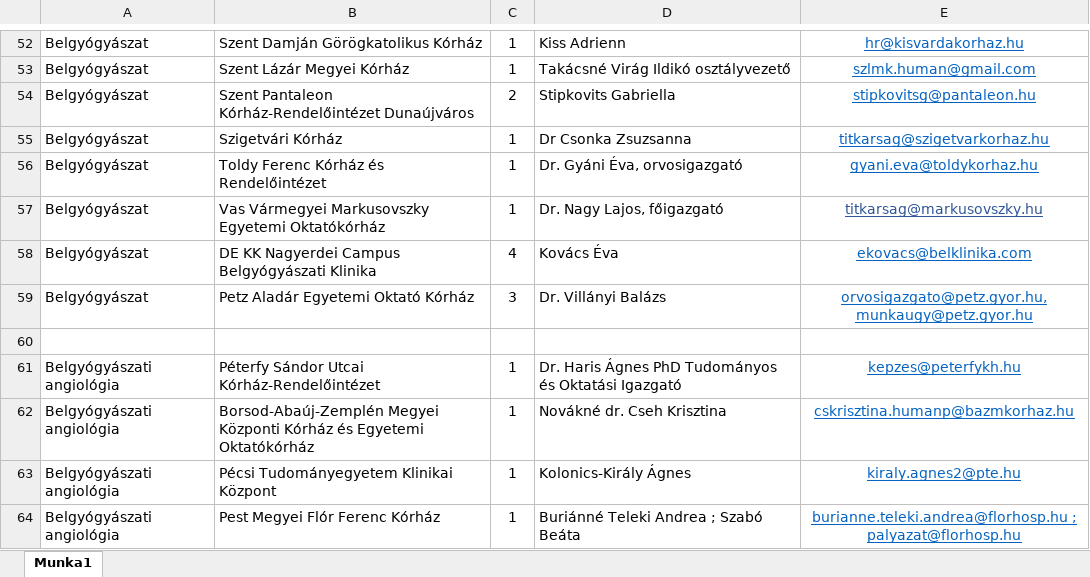
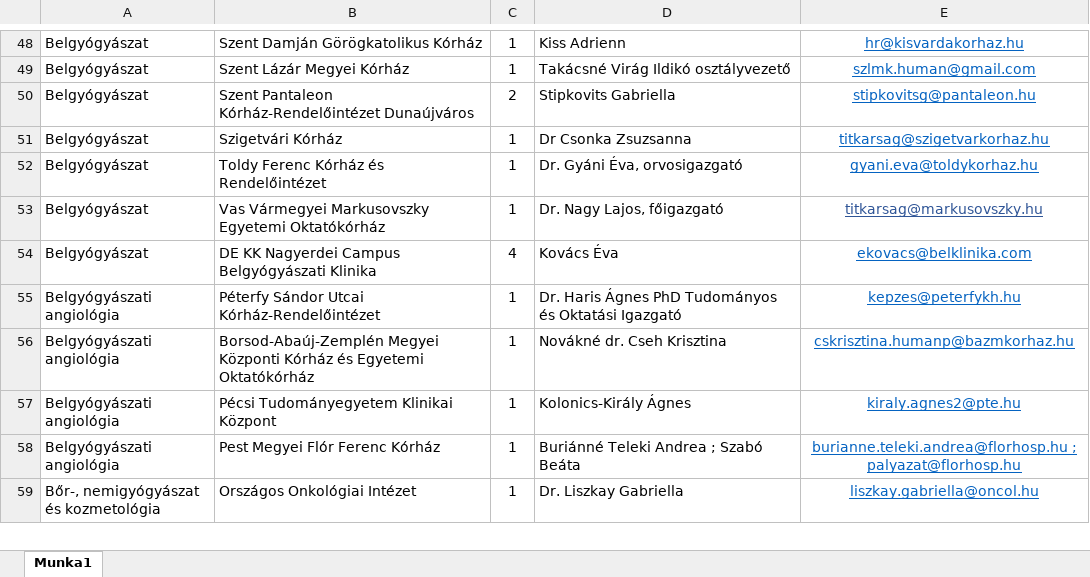
Before and after one commit to horanszky/22, an Excel workbook: 2023_evi_keretszamok_felhasznalasa_szakkepesites_szerint.xlsx, sheet Munka1, drawn as a sheet; only a part is shown, gaps mark what is left out; the shorter side is filled out with more unchanged rows; values as stored, in another font and other column widths than the file's, no borders; the diff covers the shown part only; the diff names each change by its address in the sheet, - before the commit and + after, or states it on an @@ line.

```diff
--- a/2023_evi_keretszamok_felhasznalasa_szakkepesites_szerint.xlsx (sheet Munka1)
+++ b/2023_evi_keretszamok_felhasznalasa_szakkepesites_szerint.xlsx (sheet Munka1)
-row 59: Belgyógyászat | Petz Aladár Egyetemi Oktató Kórház | 3 | Dr. Villányi Balázs | orvosigazgato@petz.gyor.hu, munkaugy@petz.gyor.hu
-row 60: (empty)
```
Also changed, not shown: 55 removed rows elsewhere in this sheet.
